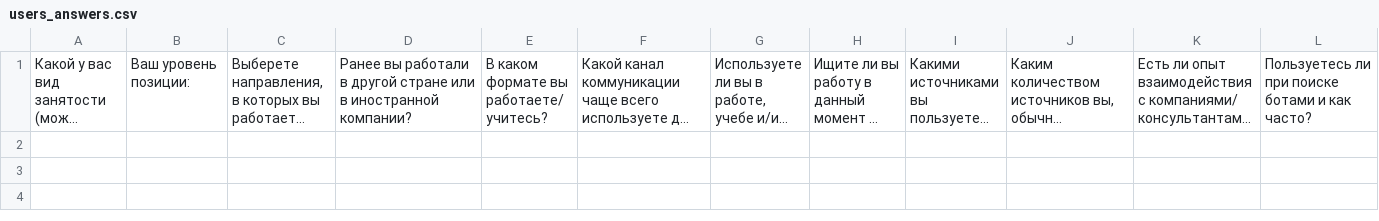
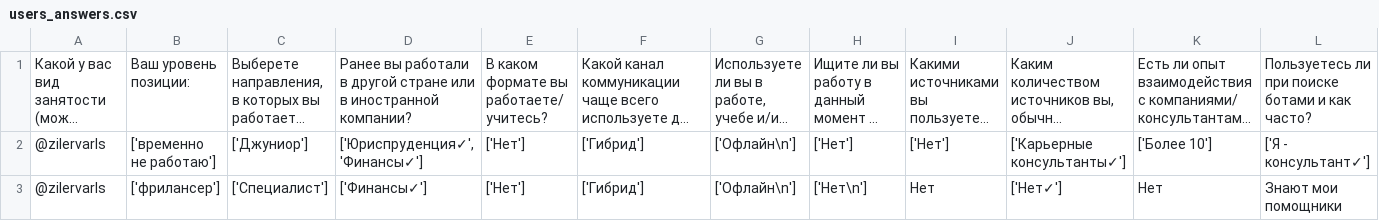
Before and after one commit to lakla8/bot_questions, a CSV file: resources/users_answers.csv, drawn as a sheet; only a part is shown; long unchanged cells end in …; rows hold the shown columns only; the diff names each change by its address in the sheet, - before the commit and + after, or states it on an @@ line.

```diff
--- a/resources/users_answers.csv
+++ b/resources/users_answers.csv
+row 2: @zilervarls | ['временно не работаю'] | ['Джуниор'] | ['Юриспруденция✓', 'Финансы✓'] | ['Нет'] | ['Гибрид'] | ['Офлайн\n'] | ['Нет'] | ['Нет'] | ['Карьерные консультанты✓'] | ['Более 10'] | ['Я - консультант✓']
+row 3: @zilervarls | ['фрилансер'] | ['Специалист'] | ['Финансы✓'] | ['Нет'] | ['Гибрид'] | ['Офлайн\n'] | ['Нет\n'] | Нет | ['Нет✓'] | Нет | Знают мои помощники
```
Also changed, not shown: 6 other files.
